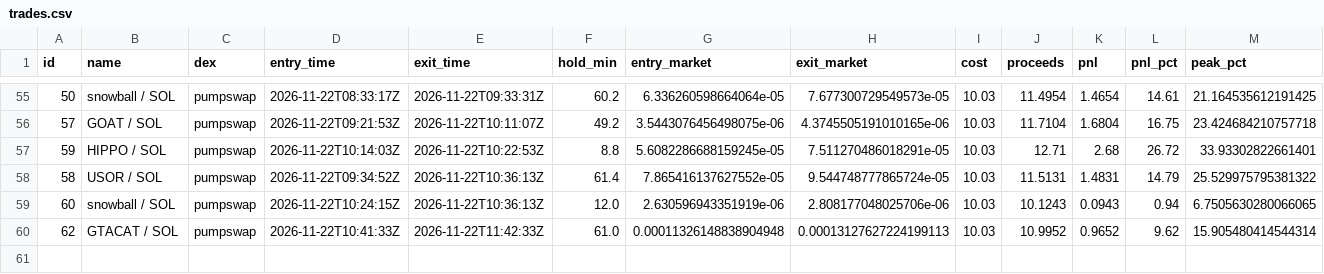
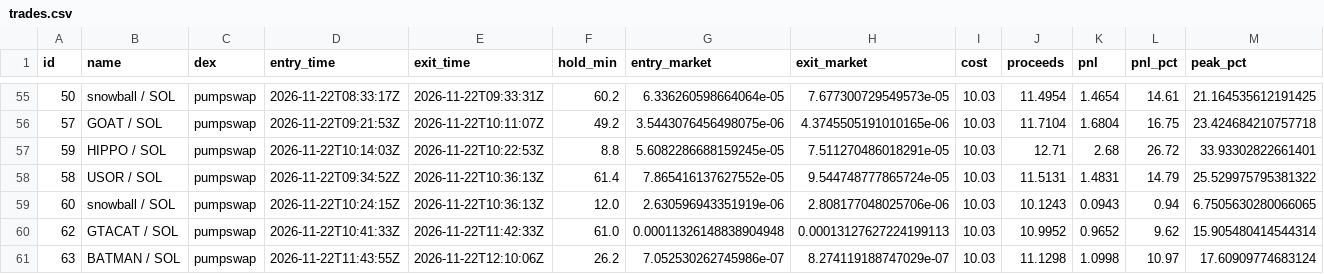
Before and after one commit to pigadasdimitris-alt/meme-paper-bot, a CSV file: docs/trades.csv, drawn as a sheet; only a part is shown, gaps mark what is left out; rows hold the shown columns only; the diff names each change by its address in the sheet, - before the commit and + after, or states it on an @@ line.

```diff
--- a/docs/trades.csv
+++ b/docs/trades.csv
+row 61: 63 | BATMAN / SOL | pumpswap | 2026-11-22T11:43:55Z | 2026-11-22T12:10:06Z | 26.2 | 7.052530262745986e-07 | 8.274119188747029e-07 | 10.03 | 11.1298 | 1.0998 | 10.97 | 17.60909774683124
```
Also changed, not shown: 2 other files.
